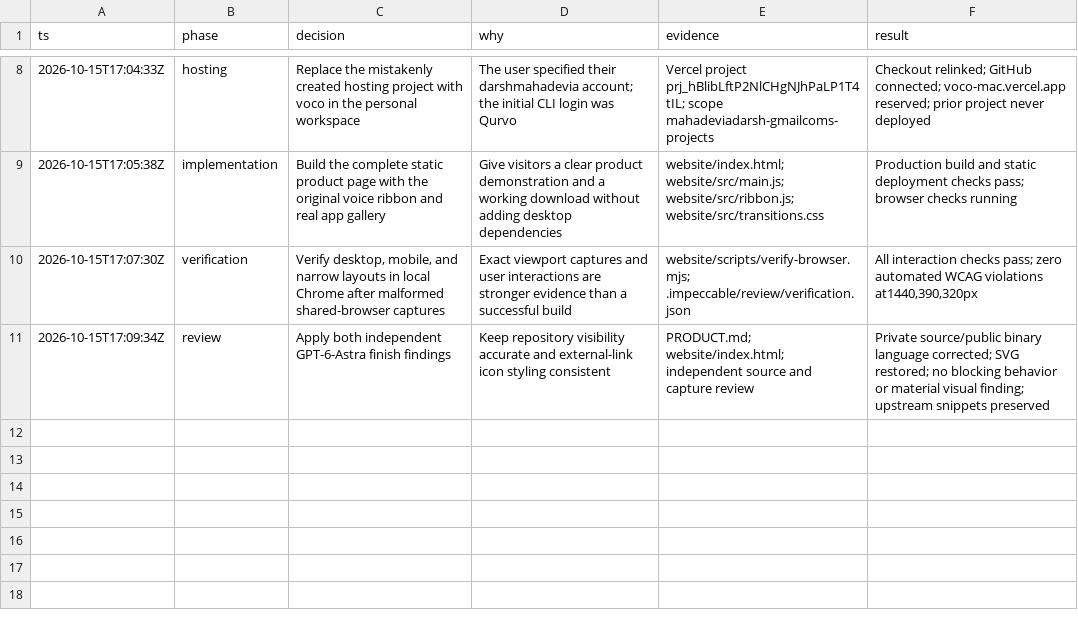
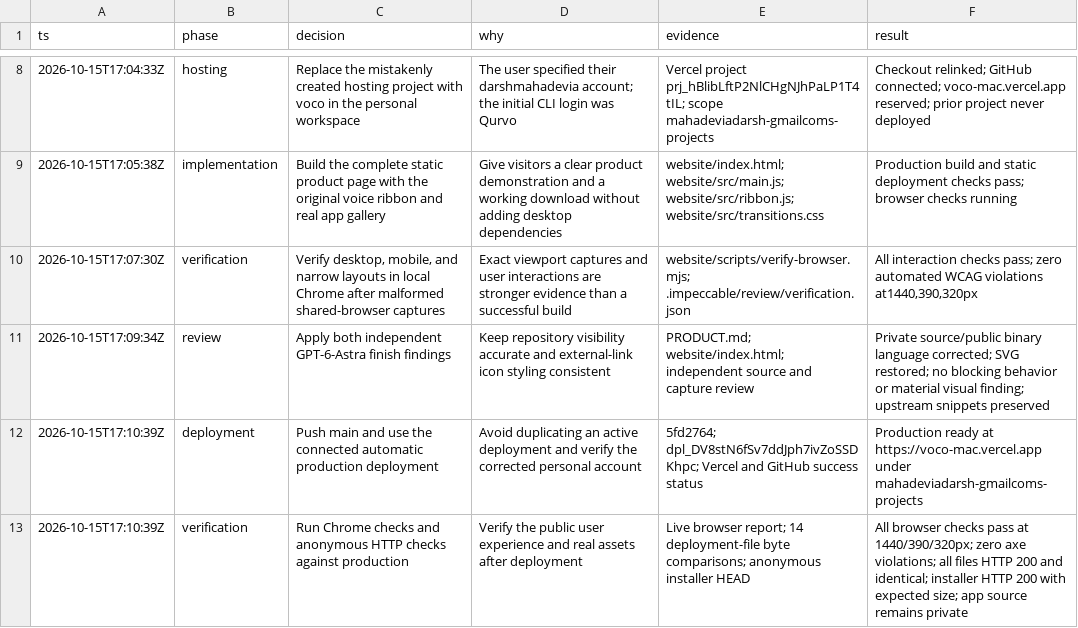
Before and after one commit to darshmahadevia/Voco, a TSV file: docs/website/decisions.tsv, drawn as a sheet; only a part is shown, gaps mark what is left out; the diff names each change by its address in the sheet, - before the commit and + after, or states it on an @@ line.

Commit message:
Record verified personal-account production deployment

```diff
--- a/docs/website/decisions.tsv
+++ b/docs/website/decisions.tsv
+row 12: 2026-10-15T17:10:39Z | deployment | Push main and use the connected automatic production deployment | Avoid duplicating an active deployment and verify the corrected personal account | 5fd2764; dpl_DV8stN6fSv7ddJph7ivZoSSDKhpc; Vercel and GitHub success status | Production ready at https://voco-mac.vercel.app under mahadeviadarsh-gmailcoms-projects
+row 13: 2026-10-15T17:10:39Z | verification | Run Chrome checks and anonymous HTTP checks against production | Verify the public user experience and real assets after deployment | Live browser report; 14 deployment-file byte comparisons; anonymous installer HEAD | All browser checks pass at 1440/390/320px; zero axe violations; all files HTTP 200 and identical; installer HTTP 200 with expected size; app source remains private
```
Also changed, not shown: 2 other files.
